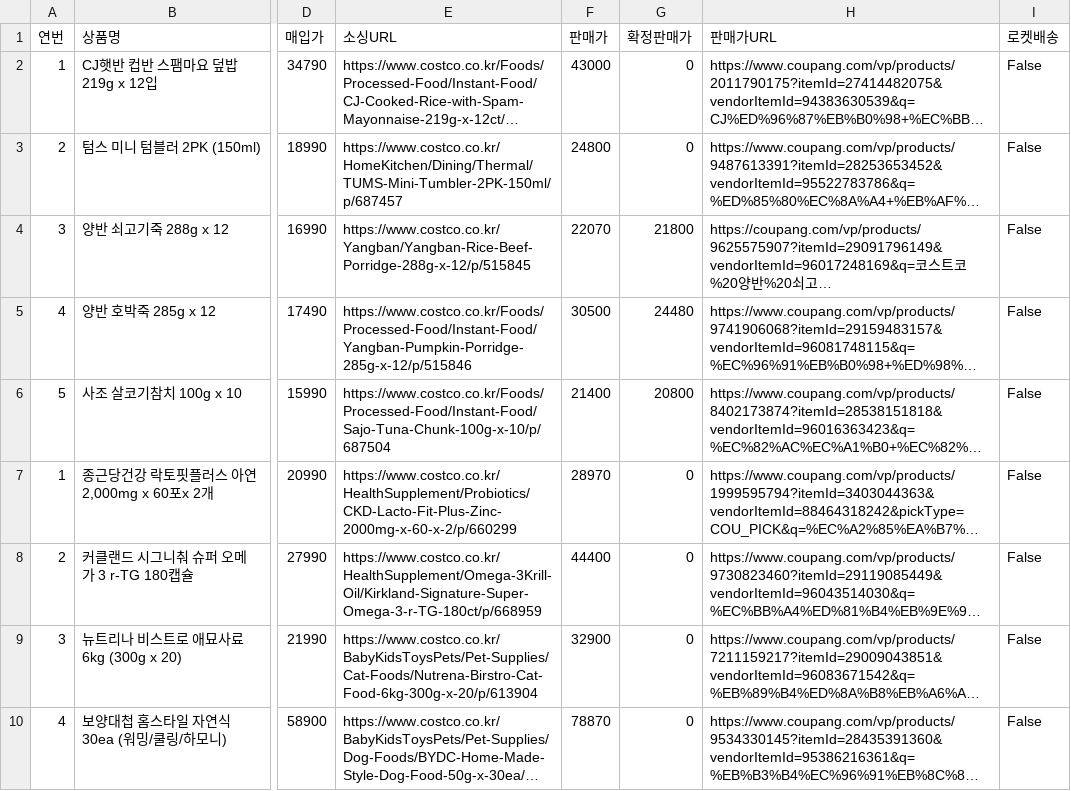
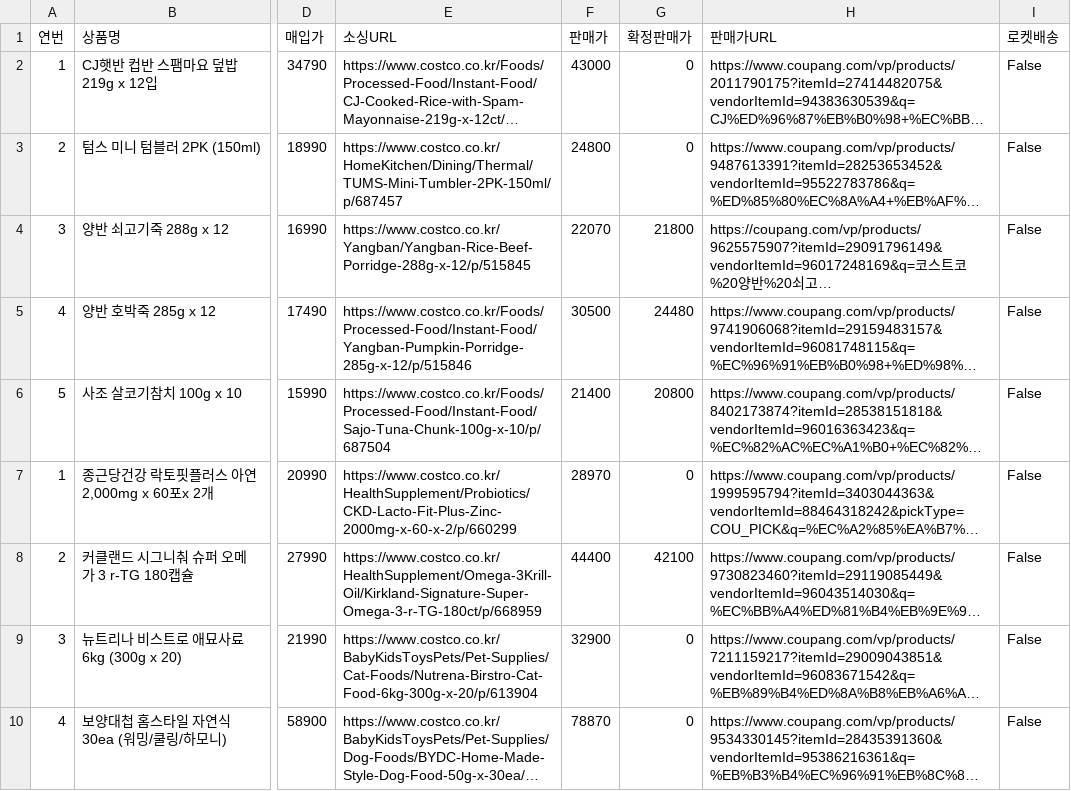
Before and after one commit to kbs61man-UOU/product-images, a CSV file: data/sourcing_items.csv, drawn as a sheet; only a part is shown, gaps mark what is left out; long unchanged cells end in …; the diff names each change by its address in the sheet, - before the commit and + after, or states it on an @@ line.

Commit message:
소싱도구 데이터 자동 백업 (2026-09-27)

```diff
--- a/data/sourcing_items.csv
+++ b/data/sourcing_items.csv
-G8 (확정판매가): 0
+G8 (확정판매가): 42100
```
